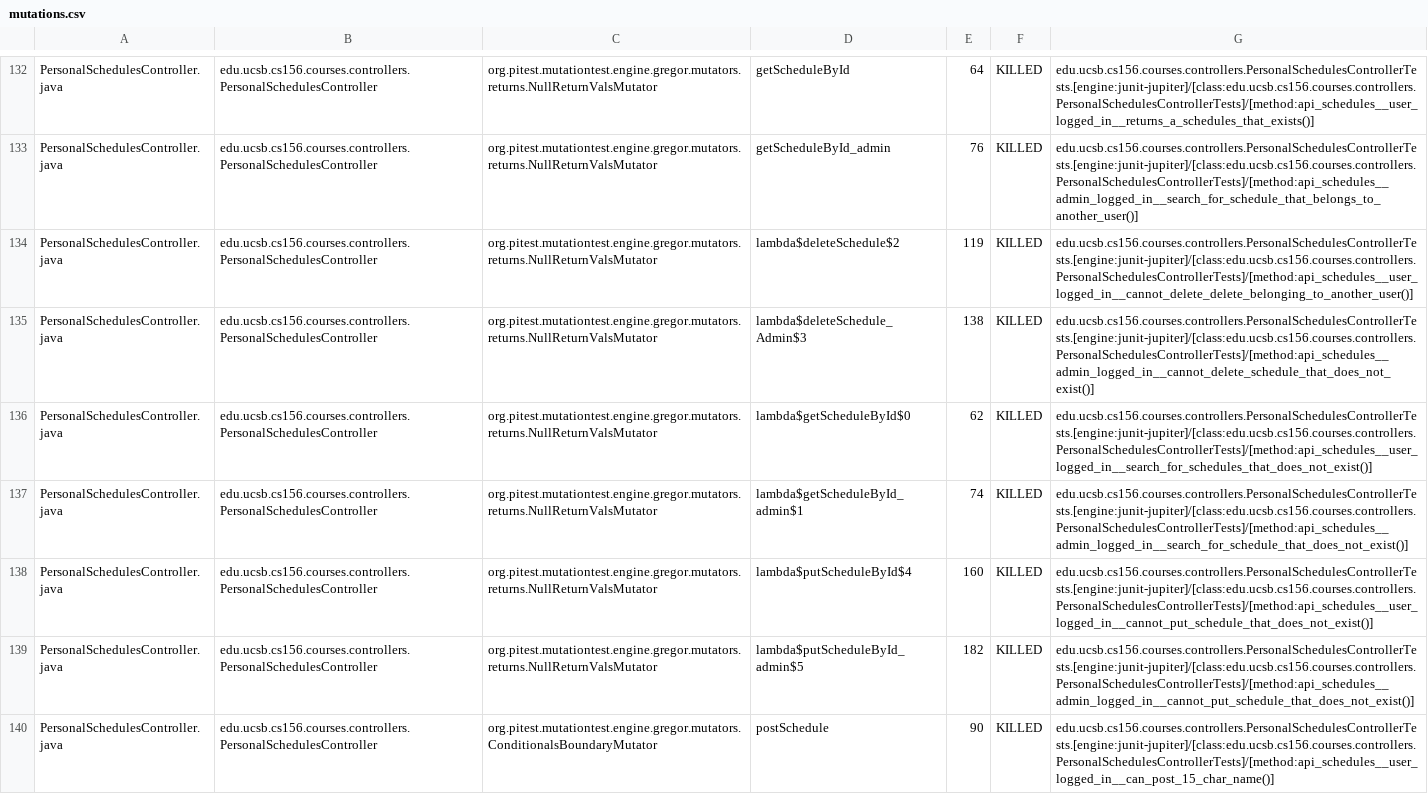
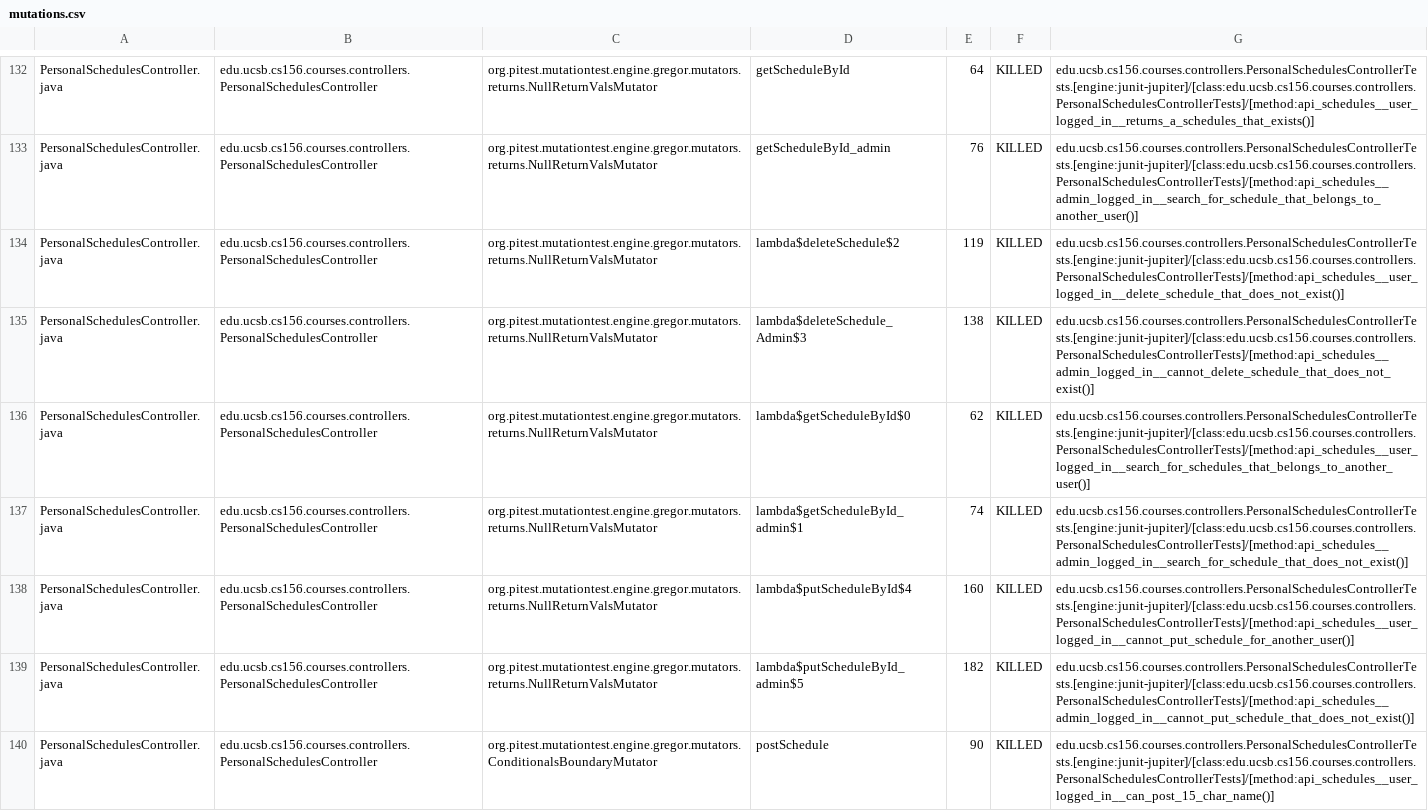
Before and after one commit to ucsb-cs156-s24/proj-courses-s24-4pm-4, a CSV file: prs/29/pitest/mutations.csv, drawn as a sheet; only a part is shown, gaps mark what is left out; the diff covers the shown part only.

Commit message:
Deploying to gh-pages from @ ucsb-cs156-s24/proj-courses-s24-4pm-4@65f18e3ff4268e69e09f1ef7050eab9609e9691e 🚀

```diff
--- a/prs/29/pitest/mutations.csv
+++ b/prs/29/pitest/mutations.csv
@@ -133,7 +133,7 @@ PersonalSchedulesController.java,edu.ucsb.cs156.courses.controllers.PersonalSche
 PersonalSchedulesController.java,edu.ucsb.cs156.courses.controllers.PersonalSchedulesController,org.pitest.mutationtest.engine.gregor.mutators.returns.NullReturnValsMutator,getScheduleById_admin,76,KILLED,edu.ucsb.cs156.courses.controllers.PersonalSchedulesControllerTests.[engine:junit-jupiter]/[class:edu.ucsb.cs156.courses.controllers.PersonalSchedulesControllerTests]/[method:api_schedules__admin_logged_in__search_for_schedule_that_belongs_to_another_user()]
-PersonalSchedulesController.java,edu.ucsb.cs156.courses.controllers.PersonalSchedulesController,org.pitest.mutationtest.engine.gregor.mutators.returns.NullReturnValsMutator,lambda$deleteSchedule$2,119,KILLED,edu.ucsb.cs156.courses.controllers.PersonalSchedulesControllerTests.[engine:junit-jupiter]/[class:edu.ucsb.cs156.courses.controllers.PersonalSchedulesControllerTests]/[method:api_schedules__user_logged_in__cannot_delete_delete_belonging_to_another_user()]
+PersonalSchedulesController.java,edu.ucsb.cs156.courses.controllers.PersonalSchedulesController,org.pitest.mutationtest.engine.gregor.mutators.returns.NullReturnValsMutator,lambda$deleteSchedule$2,119,KILLED,edu.ucsb.cs156.courses.controllers.PersonalSchedulesControllerTests.[engine:junit-jupiter]/[class:edu.ucsb.cs156.courses.controllers.PersonalSchedulesControllerTests]/[method:api_schedules__user_logged_in__delete_schedule_that_does_not_exist()]
 PersonalSchedulesController.java,edu.ucsb.cs156.courses.controllers.PersonalSchedulesController,org.pitest.mutationtest.engine.gregor.mutators.returns.NullReturnValsMutator,lambda$deleteSchedule_Admin$3,138,KILLED,edu.ucsb.cs156.courses.controllers.PersonalSchedulesControllerTests.[engine:junit-jupiter]/[class:edu.ucsb.cs156.courses.controllers.PersonalSchedulesControllerTests]/[method:api_schedules__admin_logged_in__cannot_delete_schedule_that_does_not_exist()]
-PersonalSchedulesController.java,edu.ucsb.cs156.courses.controllers.PersonalSchedulesController,org.pitest.mutationtest.engine.gregor.mutators.returns.NullReturnValsMutator,lambda$getScheduleById$0,62,KILLED,edu.ucsb.cs156.courses.controllers.PersonalSchedulesControllerTests.[engine:junit-jupiter]/[class:edu.ucsb.cs156.courses.controllers.PersonalSchedulesControllerTests]/[method:api_schedules__user_logged_in__search_for_schedules_that_does_not_exist()]
+PersonalSchedulesController.java,edu.ucsb.cs156.courses.controllers.PersonalSchedulesController,org.pitest.mutationtest.engine.gregor.mutators.returns.NullReturnValsMutator,lambda$getScheduleById$0,62,KILLED,edu.ucsb.cs156.courses.controllers.PersonalSchedulesControllerTests.[engine:junit-jupiter]/[class:edu.ucsb.cs156.courses.controllers.PersonalSchedulesControllerTests]/[method:api_schedules__user_logged_in__search_for_schedules_that_belongs_to_another_user()]
 PersonalSchedulesController.java,edu.ucsb.cs156.courses.controllers.PersonalSchedulesController,org.pitest.mutationtest.engine.gregor.mutators.returns.NullReturnValsMutator,lambda$getScheduleById_admin$1,74,KILLED,edu.ucsb.cs156.courses.controllers.PersonalSchedulesControllerTests.[engine:junit-jupiter]/[class:edu.ucsb.cs156.courses.controllers.PersonalSchedulesControllerTests]/[method:api_schedules__admin_logged_in__search_for_schedule_that_does_not_exist()]
-PersonalSchedulesController.java,edu.ucsb.cs156.courses.controllers.PersonalSchedulesController,org.pitest.mutationtest.engine.gregor.mutators.returns.NullReturnValsMutator,lambda$putScheduleById$4,160,KILLED,edu.ucsb.cs156.courses.controllers.PersonalSchedulesControllerTests.[engine:junit-jupiter]/[class:edu.ucsb.cs156.courses.controllers.PersonalSchedulesControllerTests]/[method:api_schedules__user_logged_in__cannot_put_schedule_that_does_not_exist()]
+PersonalSchedulesController.java,edu.ucsb.cs156.courses.controllers.PersonalSchedulesController,org.pitest.mutationtest.engine.gregor.mutators.returns.NullReturnValsMutator,lambda$putScheduleById$4,160,KILLED,edu.ucsb.cs156.courses.controllers.PersonalSchedulesControllerTests.[engine:junit-jupiter]/[class:edu.ucsb.cs156.courses.controllers.PersonalSchedulesControllerTests]/[method:api_schedules__user_logged_in__cannot_put_schedule_for_another_user()]
 PersonalSchedulesController.java,edu.ucsb.cs156.courses.controllers.PersonalSchedulesController,org.pitest.mutationtest.engine.gregor.mutators.returns.NullReturnValsMutator,lambda$putScheduleById_admin$5,182,KILLED,edu.ucsb.cs156.courses.controllers.PersonalSchedulesControllerTests.[engine:junit-jupiter]/[class:edu.ucsb.cs156.courses.controllers.PersonalSchedulesControllerTests]/[method:api_schedules__admin_logged_in__cannot_put_schedule_that_does_not_exist()]
```
Also changed, not shown: 80 edited cells elsewhere in this file, 41 other files.
